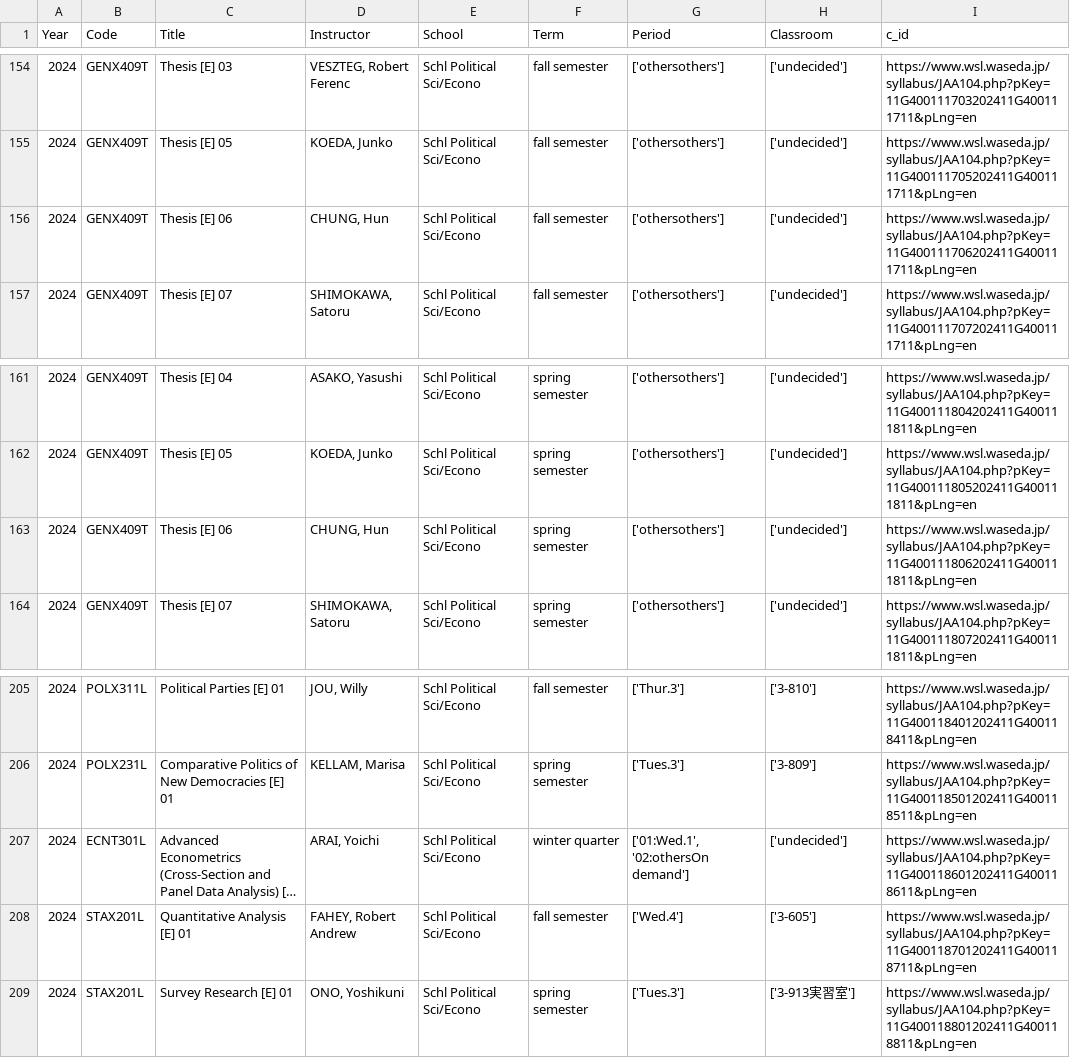
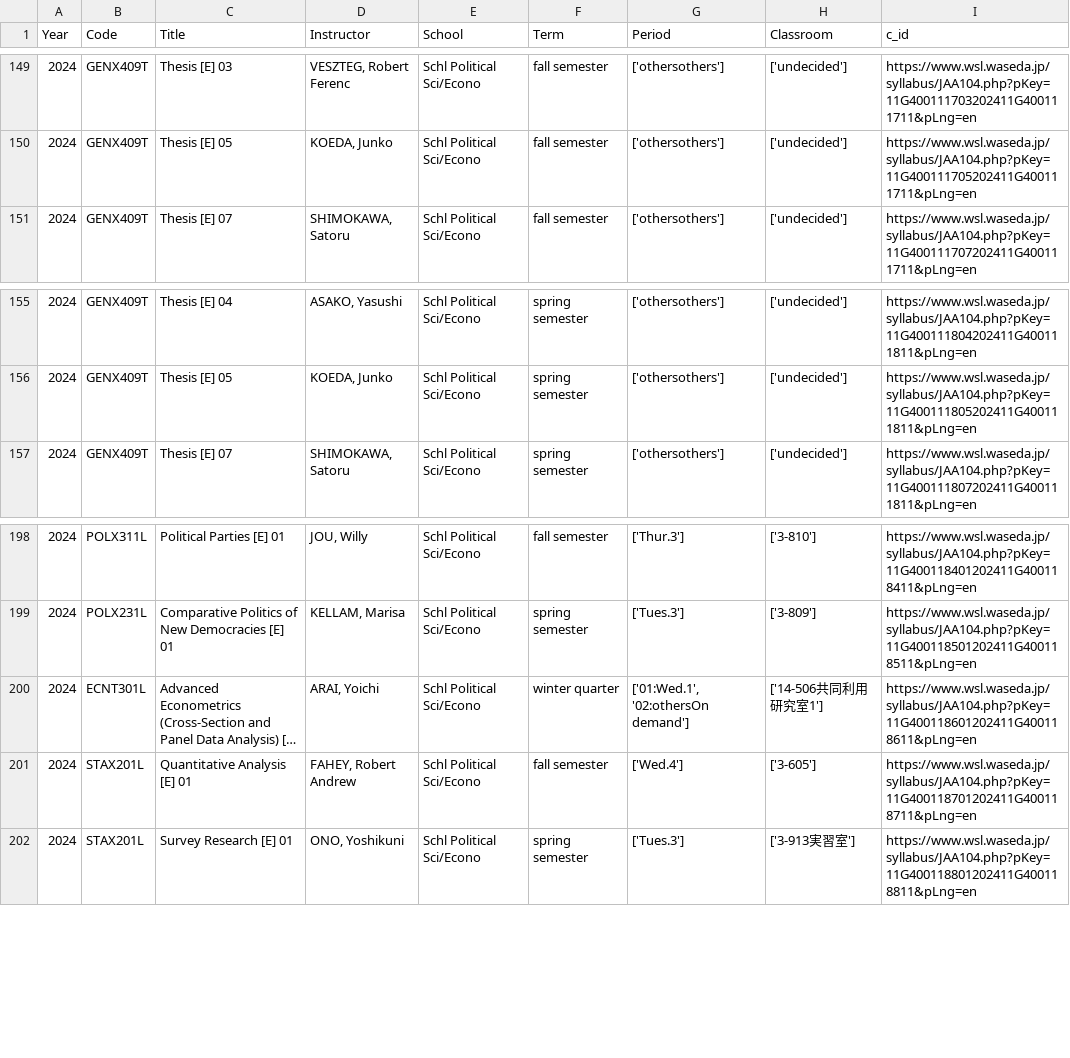
Before and after one commit to Tim-Ogden/Tim-Ogden.github.io, a CSV file: courses.csv, drawn as a sheet; only a part is shown, gaps mark what is left out; long unchanged cells end in …; removed rows and columns are numbered as before the commit, all else as after; the diff covers the shown part only; the diff names each change by its address in the sheet, - before the commit and + after, or states it on an @@ line.

```diff
--- a/courses.csv
+++ b/courses.csv
-row 156: 2024 | GENX409T | Thesis [E] 06 | CHUNG, Hun | Schl Political Sci/Econo | fall semester | ['othersothers'] | ['undecided'] | https://www.wsl.waseda.jp/syllabus/JAA104.php?pKey=11G400111706202411G400111711&pLng=en
-row 163: 2024 | GENX409T | Thesis [E] 06 | CHUNG, Hun | Schl Political Sci/Econo | spring semester | ['othersothers'] | ['undecided'] | https://www.wsl.waseda.jp/syllabus/JAA104.php?pKey=11G400111806202411G400111811&pLng=en
-H200 (Classroom): ['undecided']
+H200 (Classroom): ['14-506共同利用研究室1']
```
Also changed, not shown: 5 removed rows elsewhere in this file.
